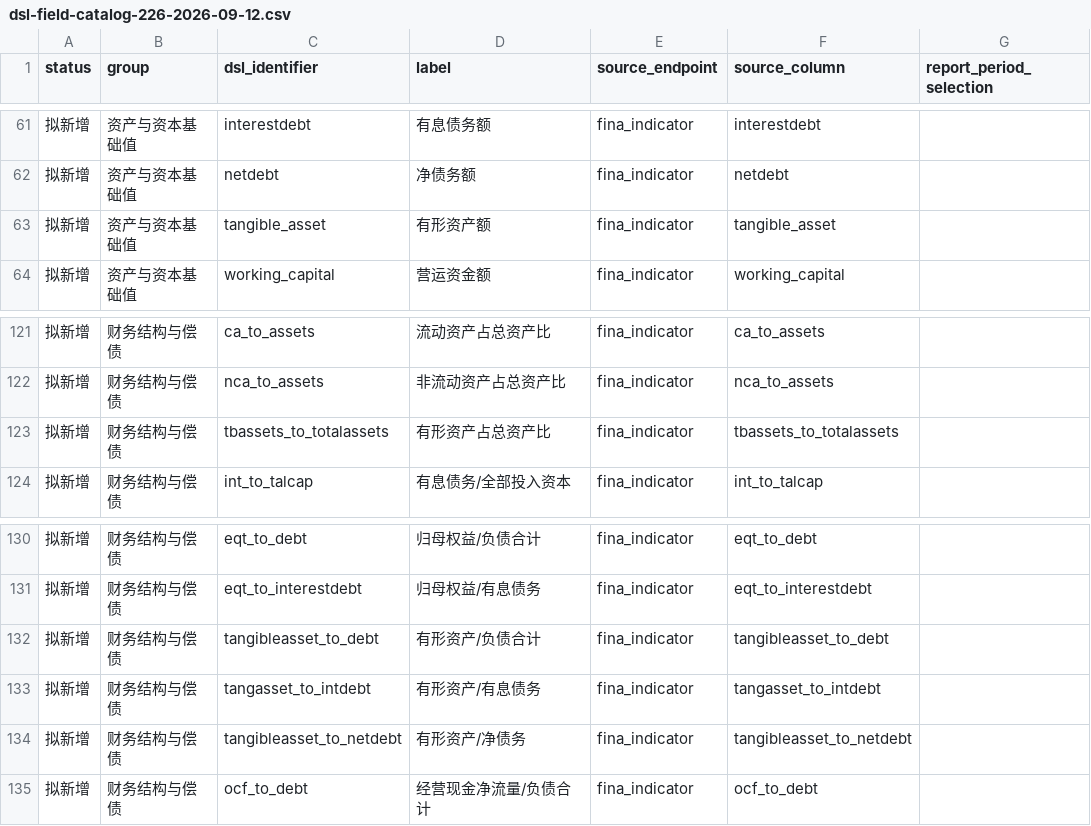
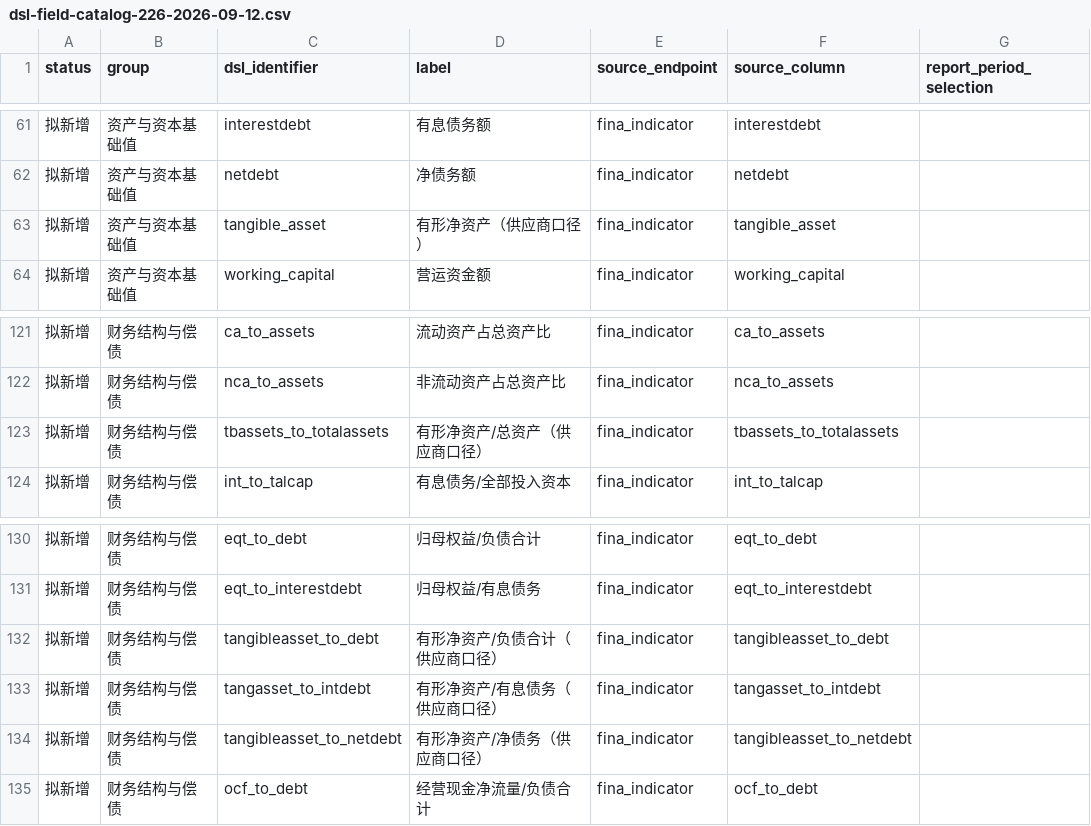
Before and after one commit to humeo/thesistrace, a CSV file: docs/research/dsl-field-catalog-226-2026-09-12.csv, drawn as a sheet; only a part is shown, gaps mark what is left out; the diff names each change by its address in the sheet, - before the commit and + after, or states it on an @@ line.

Commit message:
feat(data): complete the financial indicator field catalog

```diff
--- a/docs/research/dsl-field-catalog-226-2026-09-12.csv
+++ b/docs/research/dsl-field-catalog-226-2026-09-12.csv
-D63 (label): 有形资产额
+D63 (label): 有形净资产（供应商口径）
-D123 (label): 有形资产占总资产比
+D123 (label): 有形净资产/总资产（供应商口径）
-D132 (label): 有形资产/负债合计
+D132 (label): 有形净资产/负债合计（供应商口径）
-D133 (label): 有形资产/有息债务
+D133 (label): 有形净资产/有息债务（供应商口径）
-D134 (label): 有形资产/净债务
+D134 (label): 有形净资产/净债务（供应商口径）
```
Also changed, not shown: 36 other files.
